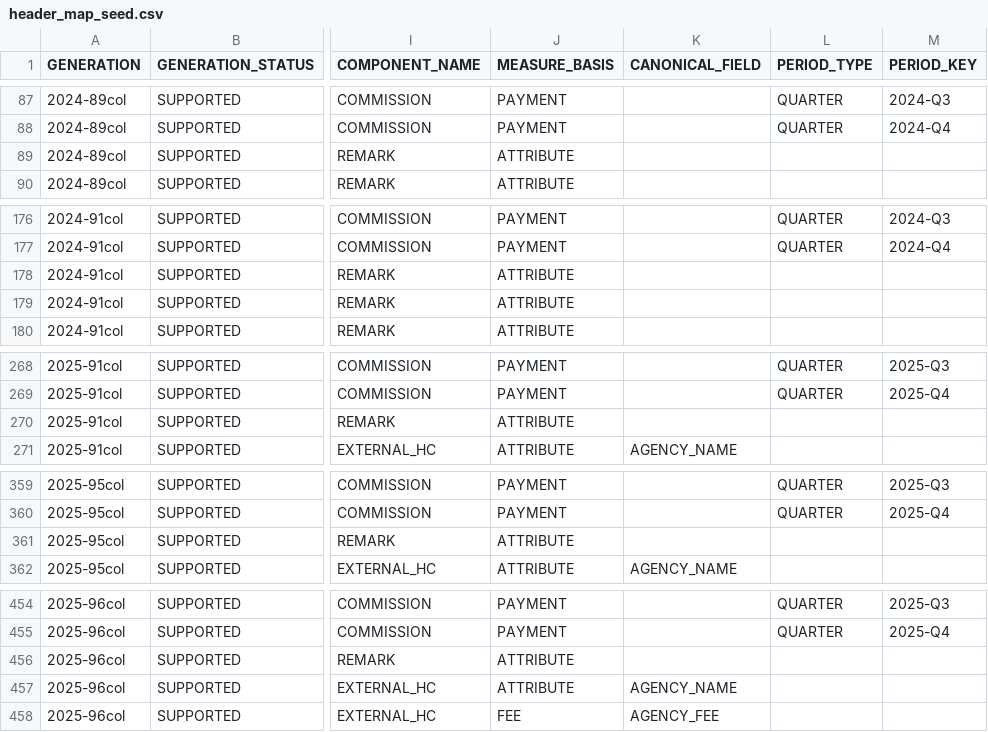
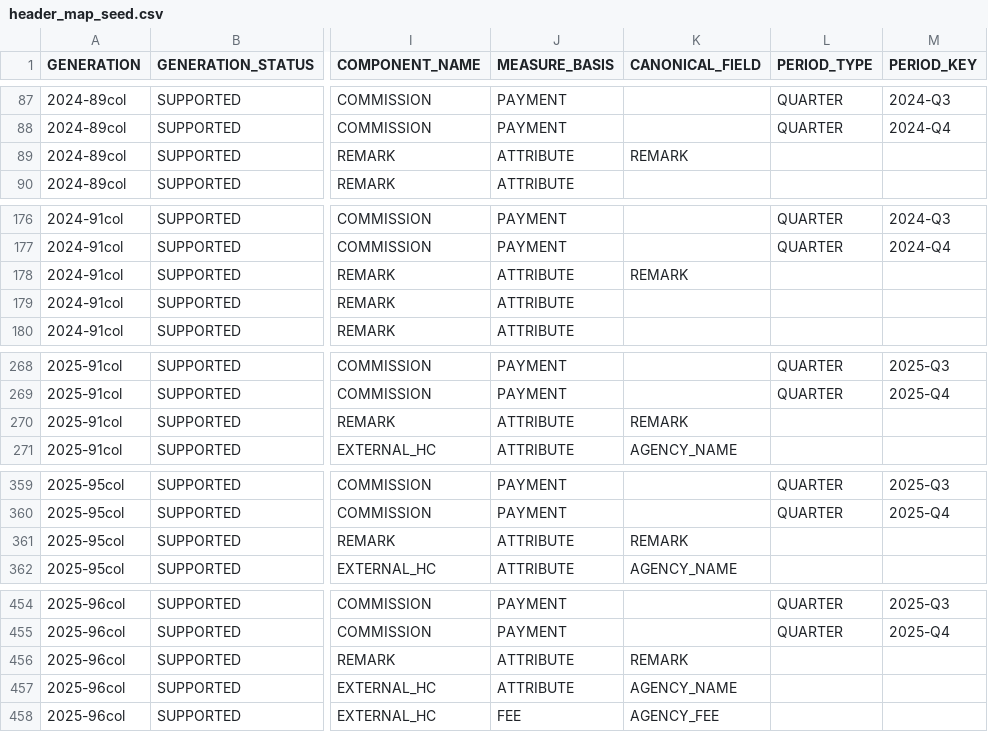
Before and after one commit to Solution-BI/Qima, a CSV file: transformation/reference_data/header_map/header_map_seed.csv, drawn as a sheet; only a part is shown, gaps mark what is left out; the diff covers the shown part only; the diff names each change by its address in the sheet, - before the commit and + after, or states it on an @@ line.

Commit message:
Split the fact by measure basis and land External HC and Remarks
Greg asked for the contractual figures to be isolated from what was paid, in
storage rather than behind a filter, and both he and Antoine asked for the
External HC block to sit in its own table. Both are done.

FACT_PAYROLL_COMPONENT becomes a view over FACT_PAYROLL_PAYMENT and
FACT_PAYROLL_ENTITLEMENT, so the extract already sent to Qima, the DQ rules,
the GOLD views and the test scripts all read unchanged. 134,836 + 81,265 =
216,101, the pre-split total. The two tables share SEQ_MEASURE_ID so a
MEASURE_ID still identifies one row, which is what DQ_FLAG points at.

Splitting on MEASURE_BASIS is safe where splitting on component was not: it is
a closed set fixed by the data contract, so a new bonus column in a future
template costs no DDL. That was the objection to the superseded
PAYROLL_MONTHLY_FACT / PAYROLL_BONUS_FACT proposal, and it does not apply here.

PAYROLL_ATTRIBUTE gives Agency Name, Agency Fee and Remarks somewhere to land.
They were mapped in HEADER_MAP all along with nowhere to go. Worth recording
what the load then showed: every Agency Name and Agency Fee cell in every file
holds a single non-breaking space rather than a value, so the block has never
been filled in by anyone, in any year. Only Remarks carries real content, 354
values. A naive non-null count reports 238 agency values and 2,662 remarks;
those are U+00A0, and the loader is right to drop them.

V_PAYROLL_CELL resolves each cell and its currency once so the three inserts
do not each carry a copy of the currency rule.

Also fixes V_GOLD_ANNUAL_COMPENSATION, which summed the file's own annual
salary total alongside the twelve monthly cells it restates.

```diff
--- a/transformation/reference_data/header_map/header_map_seed.csv
+++ b/transformation/reference_data/header_map/header_map_seed.csv
-K89 (CANONICAL_FIELD): (empty)
+K89 (CANONICAL_FIELD): REMARK
-K178 (CANONICAL_FIELD): (empty)
+K178 (CANONICAL_FIELD): REMARK
-K270 (CANONICAL_FIELD): (empty)
+K270 (CANONICAL_FIELD): REMARK
-K361 (CANONICAL_FIELD): (empty)
+K361 (CANONICAL_FIELD): REMARK
-K456 (CANONICAL_FIELD): (empty)
+K456 (CANONICAL_FIELD): REMARK
```
Also changed, not shown: 2 edited cells elsewhere in this file, 4 other files.
